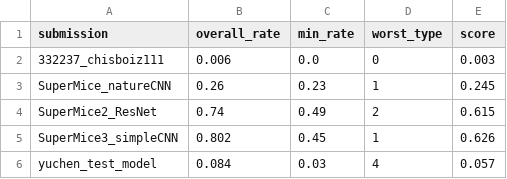
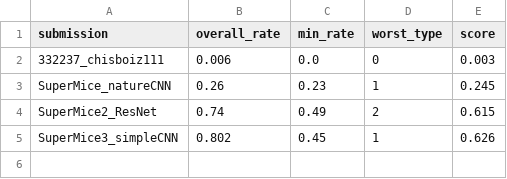
Before and after one commit to robustforaging/robustforaging.github.io, a CSV file: assets/data/leaderboard.csv, drawn as a sheet.

Commit message:
update leaderboard

```diff
--- a/assets/data/leaderboard.csv
+++ b/assets/data/leaderboard.csv
@@ -5,2 +5 @@ SuperMice2_ResNet,0.74,0.49,2,0.615
 SuperMice3_simpleCNN,0.802,0.45,1,0.626
-yuchen_test_model,0.084,0.03,4,0.057
```
